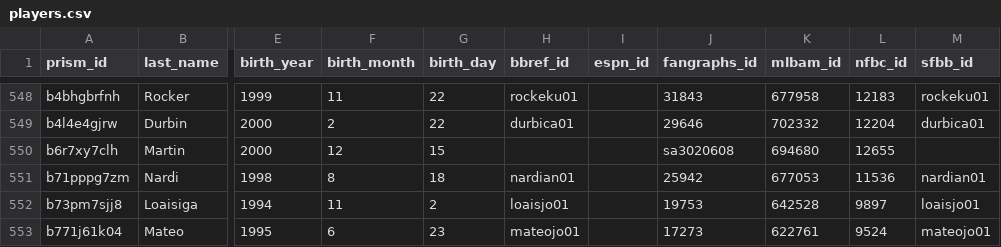
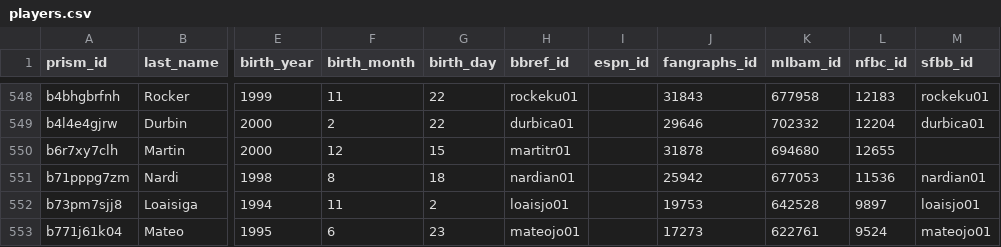
Before and after one commit to StatsVine/prism-crosswalk-data, a CSV file: data/mlb/players.csv, drawn as a sheet; only a part is shown, gaps mark what is left out; the diff names each change by its address in the sheet, - before the commit and + after, or states it on an @@ line.

Commit message:
mlb: Add Martin, Trevor debut ids

```diff
--- a/data/mlb/players.csv
+++ b/data/mlb/players.csv
-H550 (bbref_id): (empty)
+H550 (bbref_id): martitr01
-J550 (fangraphs_id): sa3020608
+J550 (fangraphs_id): 31878
```
